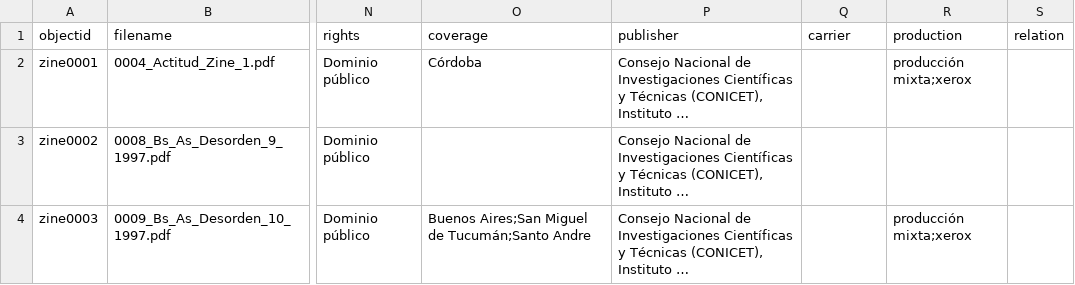
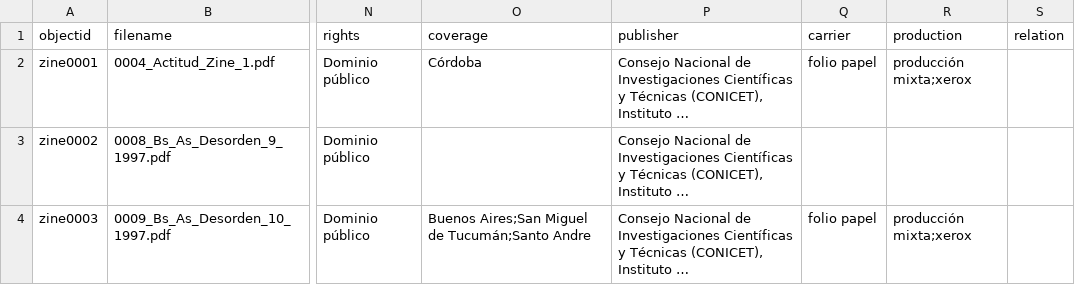
Before and after one commit to hdlabconicet/fanzines-argentinos, a CSV file: _data/metadatos-coleccion.csv, drawn as a sheet; only a part is shown, gaps mark what is left out; long unchanged cells end in …; the diff covers the shown part only; the diff names each change by its address in the sheet, - before the commit and + after, or states it on an @@ line.

Commit message:
actualización metadatos

```diff
--- a/_data/metadatos-coleccion.csv
+++ b/_data/metadatos-coleccion.csv
-Q2 (carrier): (empty)
+Q2 (carrier): folio papel
-Q4 (carrier): (empty)
+Q4 (carrier): folio papel
```
Also changed, not shown: 15 edited cells elsewhere in this file, 2 other files.
